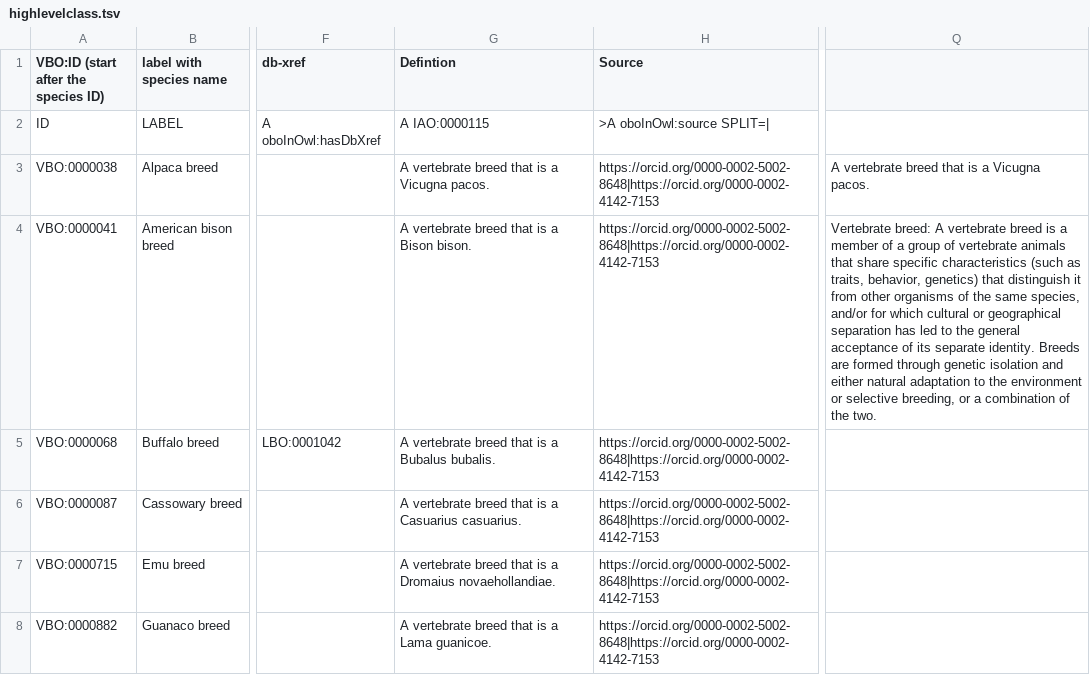
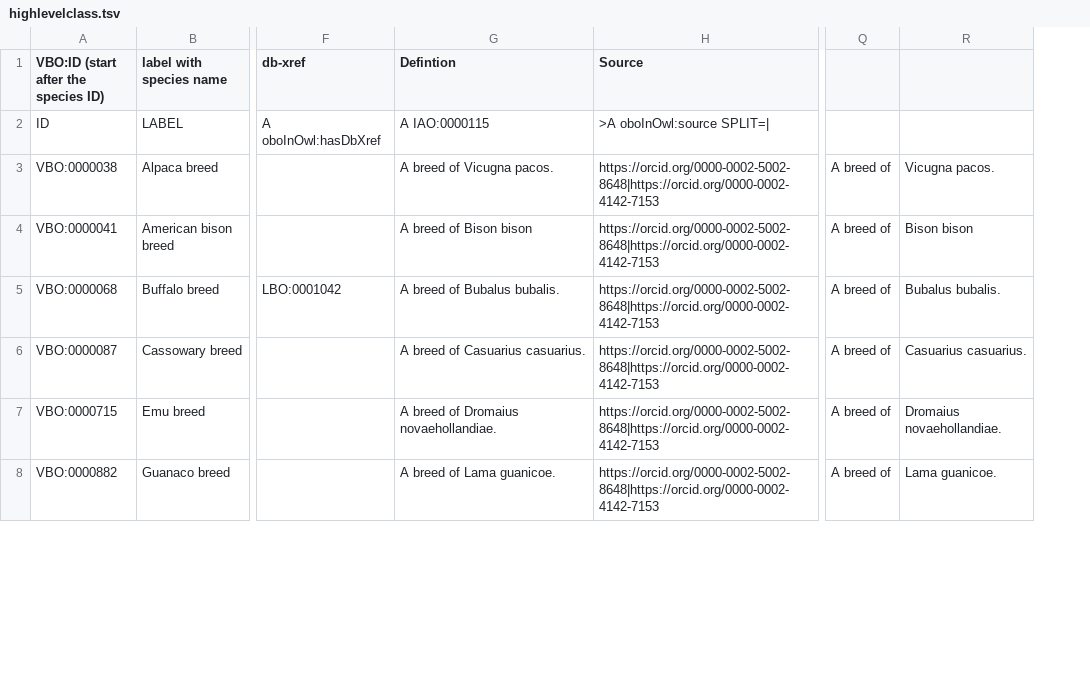
Before and after one commit to monarch-initiative/vertebrate-breed-ontology, a TSV file: src/ontology/components/highlevelclass.tsv, drawn as a sheet; only a part is shown, gaps mark what is left out; removed rows and columns are numbered as before the commit, all else as after; the diff covers the shown part only; the diff names each change by its address in the sheet, - before the commit and + after, or states it on an @@ line.

```diff
--- a/src/ontology/components/highlevelclass.tsv
+++ b/src/ontology/components/highlevelclass.tsv
-column Q, rows 3-4: A vertebrate breed that is a Vicugna pacos. | Vertebrate breed: A vertebrate breed is a member of a group of vertebrate animals that share specific characteristics (such as traits, behavior, genetics) that distinguish it from other organisms of the same species, and/or for which cultural or geographical separation has led to the general acceptance of its separate identity. Breeds are formed through genetic isolation and either natural adaptation to the environment or selective breeding, or a combination of the two.
+column Q, rows 3-8: all A breed of
+column R, rows 3-8: Vicugna pacos. | Bison bison | Bubalus bubalis. | Casuarius casuarius. | Dromaius novaehollandiae. | Lama guanicoe.
-G3 (Defintion): A vertebrate breed that is a Vicugna pacos.
+G3 (Defintion): A breed of Vicugna pacos.
-G4 (Defintion): A vertebrate breed that is a Bison bison.
+G4 (Defintion): A breed of Bison bison
-G5 (Defintion): A vertebrate breed that is a Bubalus bubalis.
+G5 (Defintion): A breed of Bubalus bubalis.
-G6 (Defintion): A vertebrate breed that is a Casuarius casuarius.
+G6 (Defintion): A breed of Casuarius casuarius.
-G7 (Defintion): A vertebrate breed that is a Dromaius novaehollandiae.
+G7 (Defintion): A breed of Dromaius novaehollandiae.
-G8 (Defintion): A vertebrate breed that is a Lama guanicoe.
+G8 (Defintion): A breed of Lama guanicoe.
```
Also changed, not shown: 39 edited cells elsewhere in this file, src/ontology/components/catbreeds.tsv, src/ontology/components/relation.tsv, 5 other files.
